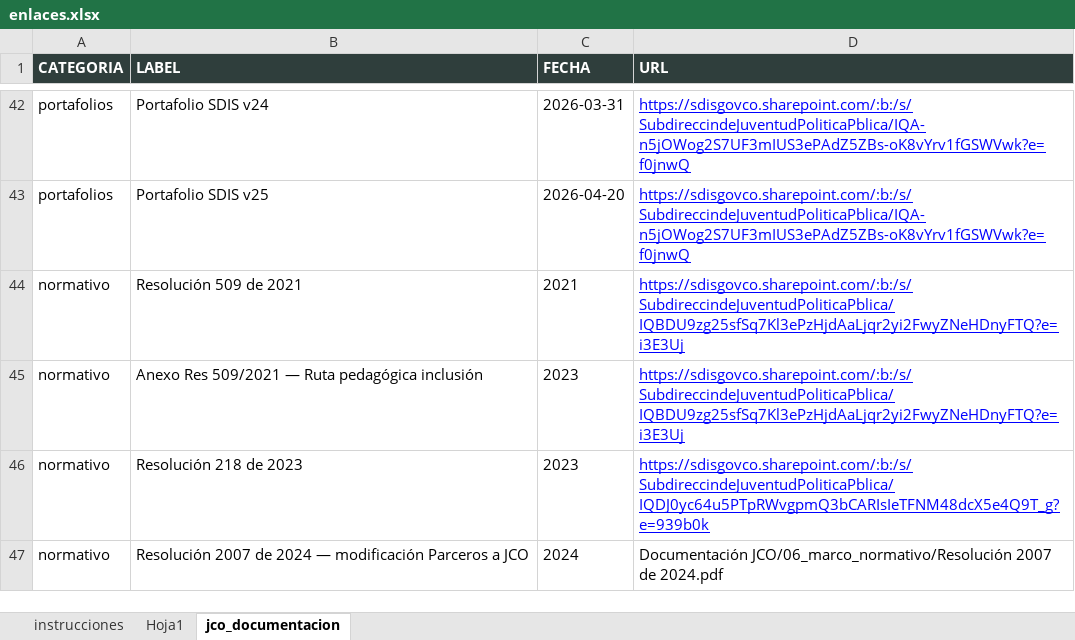
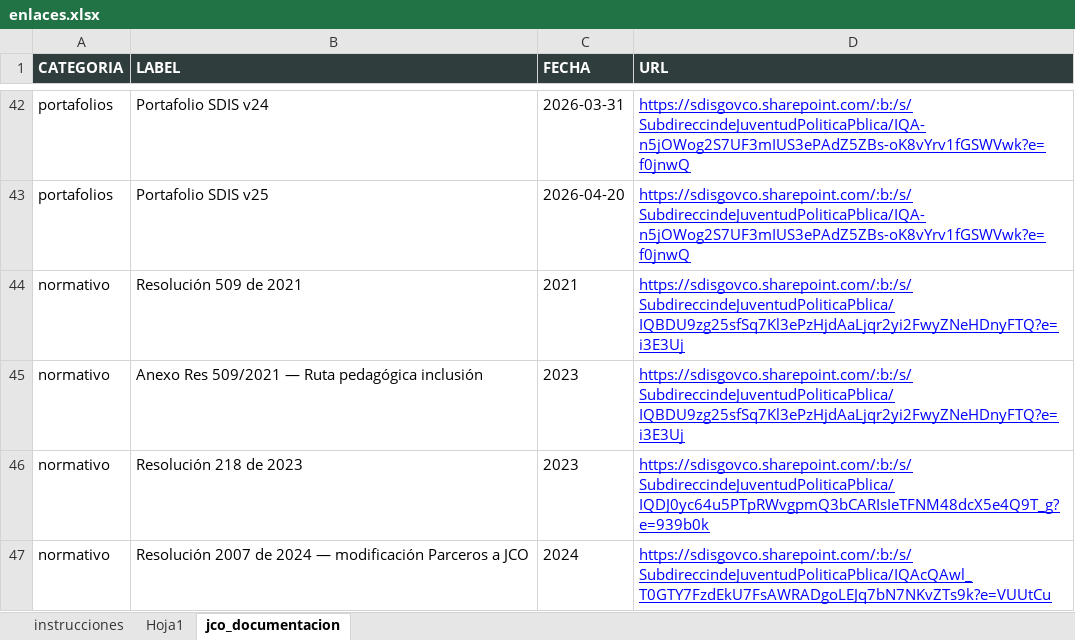
Before and after one commit to SDIS-Juventud/gestor-conocimiento, an Excel workbook: enlaces/enlaces.xlsx, sheet jco_documentacion, drawn as a sheet; only a part is shown, gaps mark what is left out; values as stored, in another font and other column widths than the file's, no borders; the diff names each change by its address in the sheet, - before the commit and + after, or states it on an @@ line.

Commit message:
actualizar URL SharePoint de Resolución 2007 de 2024

```diff
--- a/enlaces/enlaces.xlsx (sheet jco_documentacion)
+++ b/enlaces/enlaces.xlsx (sheet jco_documentacion)
-D47 (URL): Documentación JCO/06_marco_normativo/Resolución 2007 de 2024.pdf
+D47 (URL): https://sdisgovco.sharepoint.com/:b:/s/SubdireccindeJuventudPoliticaPblica/IQAcQAwl_T0GTY7FzdEkU7FsAWRADgoLEJq7bN7NKvZTs9k?e=VUUtCu
@@ D47 underline: off → on, text colour: black → #0000FF @@
```
Also changed, not shown: 1 other file.
